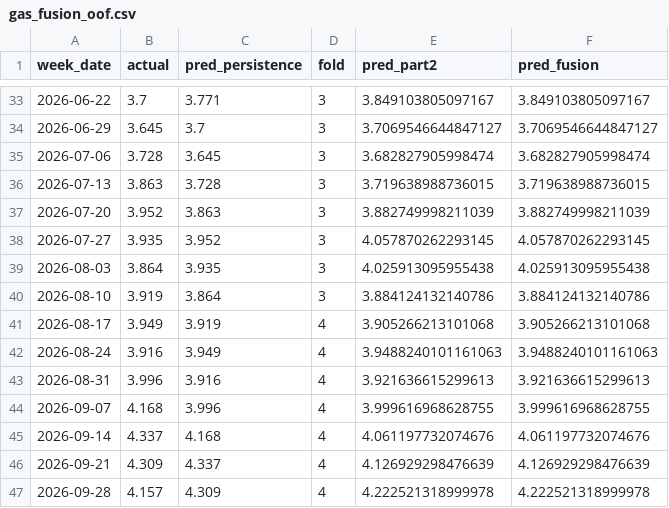
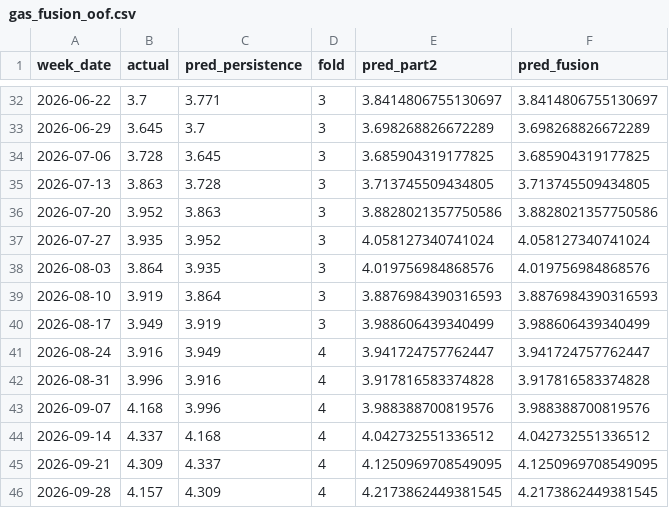
Before and after one commit to salemmorelli1/Weekly-U.S.-Gas-Prices, a CSV file: data/gas_fusion_oof.csv, drawn as a sheet; only a part is shown, gaps mark what is left out; the diff covers the shown part only.

```diff
--- a/data/gas_fusion_oof.csv
+++ b/data/gas_fusion_oof.csv
@@ -33,15 +32,15 @@ week_date,actual,pred_persistence,fold,pred_part2,pred_fusion
-2026-06-22,3.7,3.771,3,3.849103805097167,3.849103805097167
-2026-06-29,3.645,3.7,3,3.7069546644847127,3.7069546644847127
-2026-07-06,3.728,3.645,3,3.682827905998474,3.682827905998474
-2026-07-13,3.863,3.728,3,3.719638988736015,3.719638988736015
-2026-07-20,3.952,3.863,3,3.882749998211039,3.882749998211039
-2026-07-27,3.935,3.952,3,4.057870262293145,4.057870262293145
-2026-08-03,3.864,3.935,3,4.025913095955438,4.025913095955438
-2026-08-10,3.919,3.864,3,3.884124132140786,3.884124132140786
-2026-08-17,3.949,3.919,4,3.905266213101068,3.905266213101068
-2026-08-24,3.916,3.949,4,3.9488240101161063,3.9488240101161063
-2026-08-31,3.996,3.916,4,3.921636615299613,3.921636615299613
-2026-09-07,4.168,3.996,4,3.999616968628755,3.999616968628755
-2026-09-14,4.337,4.168,4,4.061197732074676,4.061197732074676
-2026-09-21,4.309,4.337,4,4.126929298476639,4.126929298476639
-2026-09-28,4.157,4.309,4,4.222521318999978,4.222521318999978
+2026-06-22,3.7,3.771,3,3.8414806755130697,3.8414806755130697
+2026-06-29,3.645,3.7,3,3.698268826672289,3.698268826672289
+2026-07-06,3.728,3.645,3,3.685904319177825,3.685904319177825
+2026-07-13,3.863,3.728,3,3.713745509434805,3.713745509434805
+2026-07-20,3.952,3.863,3,3.8828021357750586,3.8828021357750586
+2026-07-27,3.935,3.952,3,4.058127340741024,4.058127340741024
+2026-08-03,3.864,3.935,3,4.019756984868576,4.019756984868576
+2026-08-10,3.919,3.864,3,3.8876984390316593,3.8876984390316593
+2026-08-17,3.949,3.919,3,3.988606439340499,3.988606439340499
+2026-08-24,3.916,3.949,4,3.941724757762447,3.941724757762447
+2026-08-31,3.996,3.916,4,3.917816583374828,3.917816583374828
+2026-09-07,4.168,3.996,4,3.988388700819576,3.988388700819576
+2026-09-14,4.337,4.168,4,4.042732551336512,4.042732551336512
+2026-09-21,4.309,4.337,4,4.1250969708549095,4.1250969708549095
+2026-09-28,4.157,4.309,4,4.2173862449381545,4.2173862449381545
```
Also changed, not shown: 1 added row, 1 removed row and 74 edited cells elsewhere in this file, artifacts_part2/gas_forecast_tape.csv, artifacts_part2/gas_oof_predictions.csv, 23 other files.
